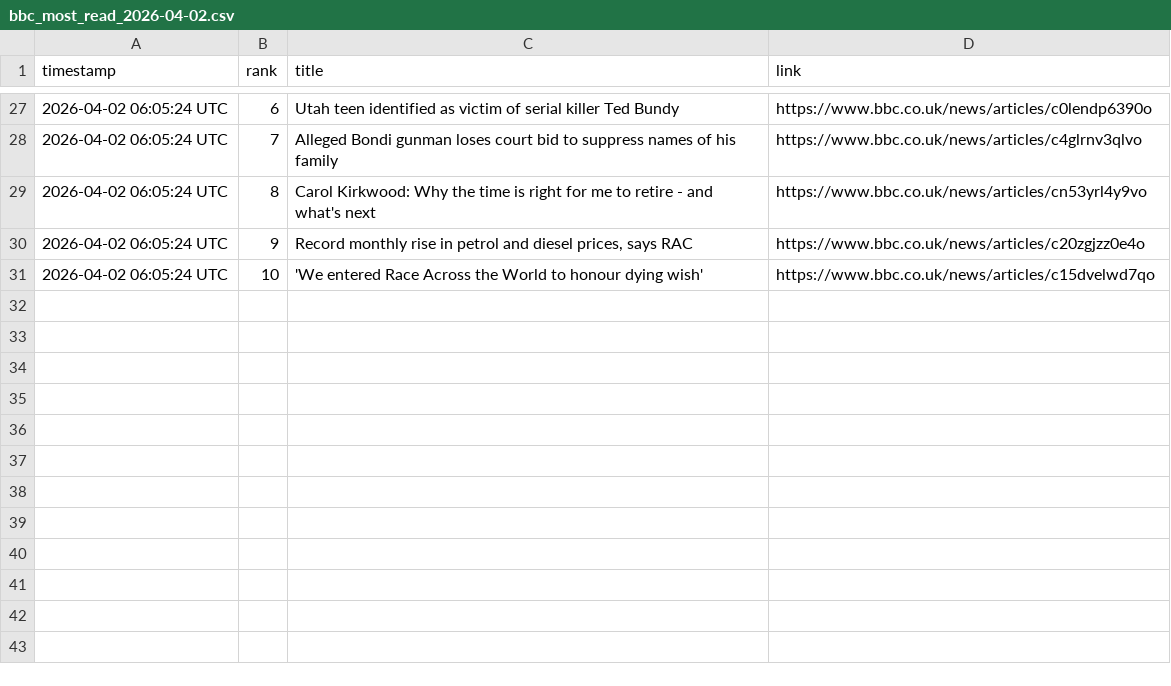
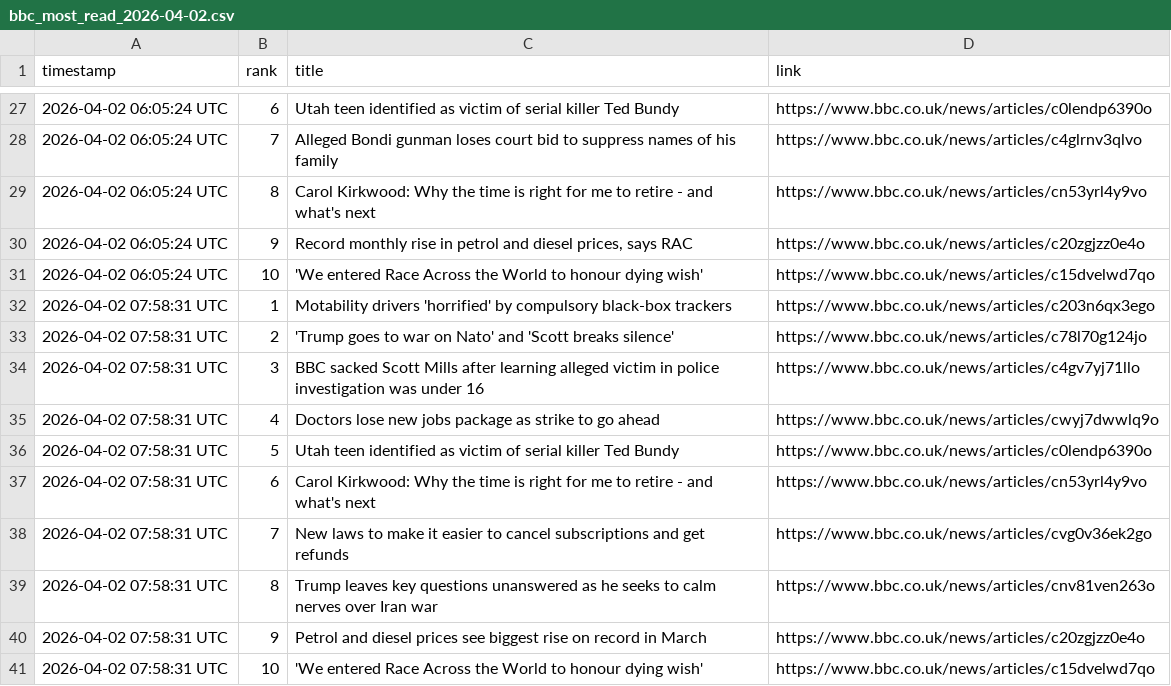
Before and after one commit to alastairherd/bbc_news_logger, a CSV file: data/bbc_most_read_2026-04-02.csv, drawn as a sheet; only a part is shown, gaps mark what is left out; the diff names each change by its address in the sheet, - before the commit and + after, or states it on an @@ line.

```diff
--- a/data/bbc_most_read_2026-04-02.csv
+++ b/data/bbc_most_read_2026-04-02.csv
+row 32: 2026-04-02 07:58:31 UTC | 1 | Motability drivers 'horrified' by compulsory black-box trackers | https://www.bbc.co.uk/news/articles/c203n6qx3ego
+row 33: 2026-04-02 07:58:31 UTC | 2 | 'Trump goes to war on Nato' and 'Scott breaks silence' | https://www.bbc.co.uk/news/articles/c78l70g124jo
+row 34: 2026-04-02 07:58:31 UTC | 3 | BBC sacked Scott Mills after learning alleged victim in police investigation was under 16 | https://www.bbc.co.uk/news/articles/c4gv7yj71llo
+row 35: 2026-04-02 07:58:31 UTC | 4 | Doctors lose new jobs package as strike to go ahead | https://www.bbc.co.uk/news/articles/cwyj7dwwlq9o
+row 36: 2026-04-02 07:58:31 UTC | 5 | Utah teen identified as victim of serial killer Ted Bundy | https://www.bbc.co.uk/news/articles/c0lendp6390o
+row 37: 2026-04-02 07:58:31 UTC | 6 | Carol Kirkwood: Why the time is right for me to retire - and what's next | https://www.bbc.co.uk/news/articles/cn53yrl4y9vo
+row 38: 2026-04-02 07:58:31 UTC | 7 | New laws to make it easier to cancel subscriptions and get refunds | https://www.bbc.co.uk/news/articles/cvg0v36ek2go
+row 39: 2026-04-02 07:58:31 UTC | 8 | Trump leaves key questions unanswered as he seeks to calm nerves over Iran war | https://www.bbc.co.uk/news/articles/cnv81ven263o
+row 40: 2026-04-02 07:58:31 UTC | 9 | Petrol and diesel prices see biggest rise on record in March | https://www.bbc.co.uk/news/articles/c20zgjzz0e4o
+row 41: 2026-04-02 07:58:31 UTC | 10 | 'We entered Race Across the World to honour dying wish' | https://www.bbc.co.uk/news/articles/c15dvelwd7qo
```
Also changed, not shown: data/bbc_front_page_promos_2026-04-02.csv.
